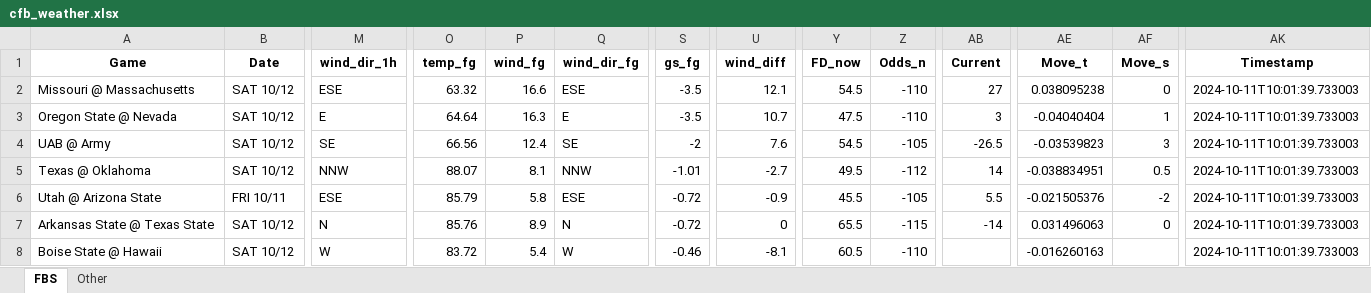
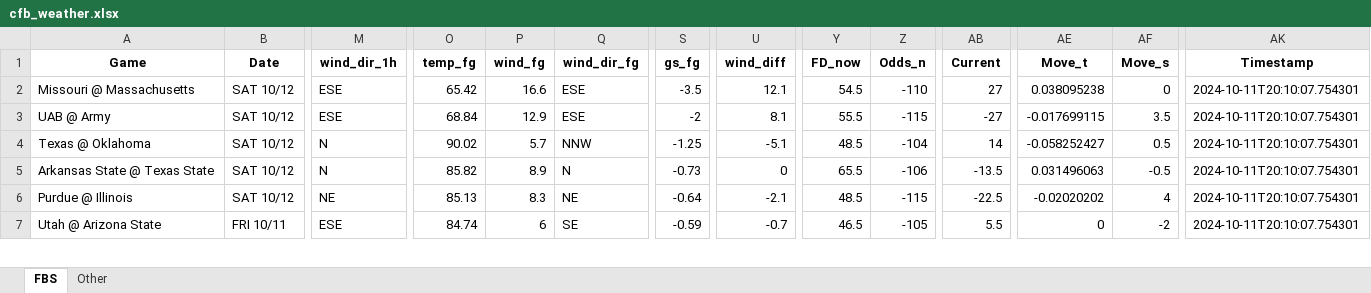
Before and after one commit to mslade50/football_weather, an Excel workbook: cfb_weather.xlsx, sheet FBS, drawn as a sheet; only a part is shown, gaps mark what is left out; values as stored, in another font and other column widths than the file's, no borders; removed rows and columns are numbered as before the commit, all else as after; rows hold the shown columns only; the diff covers the shown part only; the diff names each change by its address in the sheet, - before the commit and + after, or states it on an @@ line.

Commit message:
Update cfb_weather.xlsx with Timestamp 2024-10-11T20:10:07.754301

```diff
--- a/cfb_weather.xlsx (sheet FBS)
+++ b/cfb_weather.xlsx (sheet FBS)
-O2 (temp_fg): 63.32
+O2 (temp_fg): 65.42
-AK2 (Timestamp): 2024-10-11T10:01:39.733003
+AK2 (Timestamp): 2024-10-11T20:10:07.754301
-row 3: Oregon State @ Nevada | SAT 10/12 | E | 64.64 | 16.3 | E | -3.5 | 10.7 | 47.5 | -110 | 3 | -0.04040404 | 1 | 2024-10-11T10:01:39.733003
-M3 (wind_dir_1h): SE
+M3 (wind_dir_1h): ESE
-O3 (temp_fg): 66.56
+O3 (temp_fg): 68.84
-P3 (wind_fg): 12.4
+P3 (wind_fg): 12.9
-Q3 (wind_dir_fg): SE
+Q3 (wind_dir_fg): ESE
-U3 (wind_diff): 7.6
+U3 (wind_diff): 8.1
-Y3 (FD_now): 54.5
+Y3 (FD_now): 55.5
-Z3 (Odds_n): -105
+Z3 (Odds_n): -115
-AB3 (Current): -26.5
+AB3 (Current): -27
-AE3 (Move_t): -0.03539823
+AE3 (Move_t): -0.017699115
-AF3 (Move_s): 3
+AF3 (Move_s): 3.5
-AK3:AK4 (Timestamp): 2024-10-11T10:01:39.733003
+AK3:AK4 (Timestamp): 2024-10-11T20:10:07.754301
-M4 (wind_dir_1h): NNW
+M4 (wind_dir_1h): N
-O4 (temp_fg): 88.07
+O4 (temp_fg): 90.02
-P4 (wind_fg): 8.1
+P4 (wind_fg): 5.7
-S4 (gs_fg): -1.01
+S4 (gs_fg): -1.25
-U4 (wind_diff): -2.7
+U4 (wind_diff): -5.1
-Y4 (FD_now): 49.5
+Y4 (FD_now): 48.5
-Z4 (Odds_n): -112
+Z4 (Odds_n): -104
-AE4 (Move_t): -0.038834951
+AE4 (Move_t): -0.058252427
-row 6: Utah @ Arizona State | FRI 10/11 | ESE | 85.79 | 5.8 | ESE | -0.72 | -0.9 | 45.5 | -105 | 5.5 | -0.021505376 | -2 | 2024-10-11T10:01:39.733003
-O5 (temp_fg): 85.76
+O5 (temp_fg): 85.82
-S5 (gs_fg): -0.72
+S5 (gs_fg): -0.73
-Z5 (Odds_n): -115
+Z5 (Odds_n): -106
-AB5 (Current): -14
+AB5 (Current): -13.5
-AF5 (Move_s): 0
+AF5 (Move_s): -0.5
-AK5 (Timestamp): 2024-10-11T10:01:39.733003
+AK5 (Timestamp): 2024-10-11T20:10:07.754301
-row 8: Boise State @ Hawaii | SAT 10/12 | W | 83.72 | 5.4 | W | -0.46 | -8.1 | 60.5 | -110 |  | -0.016260163 |  | 2024-10-11T10:01:39.733003
+row 6: Purdue @ Illinois | SAT 10/12 | NE | 85.13 | 8.3 | NE | -0.64 | -2.1 | 48.5 | -115 | -22.5 | -0.02020202 | 4 | 2024-10-11T20:10:07.754301
+row 7: Utah @ Arizona State | FRI 10/11 | ESE | 84.74 | 6 | SE | -0.59 | -0.7 | 46.5 | -105 | 5.5 | 0 | -2 | 2024-10-11T20:10:07.754301
```
Also changed, not shown: 4 added rows, 3 removed rows and 243 edited cells elsewhere in this sheet, sheet Other.
